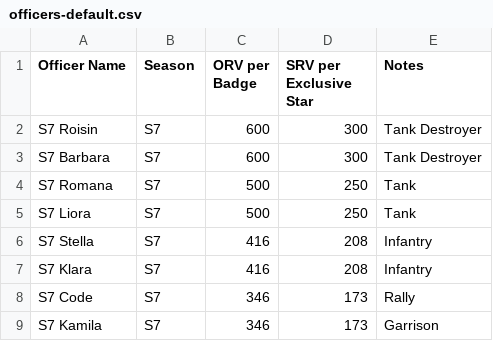
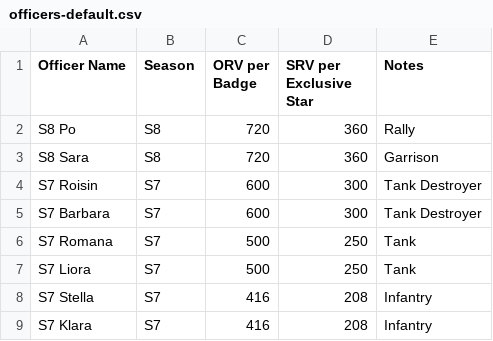
Before and after one commit to rogerangliss-byte/KoW-Companion-Test, a CSV file: officers-default.csv, drawn as a sheet; only a part is shown; the shorter side is filled out with more unchanged rows.

Commit message:
Test: sync S8 Officer data and dynamic forecast (officers-default.csv)

```diff
--- a/officers-default.csv
+++ b/officers-default.csv
@@ -1,2 +1,4 @@
 Officer Name,Season,ORV per Badge,SRV per Exclusive Star,Notes
+S8 Po,S8,720,360,Rally
+S8 Sara,S8,720,360,Garrison
 S7 Roisin,S7,600,300,Tank Destroyer
```
